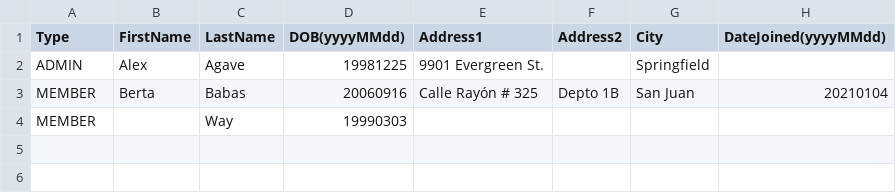
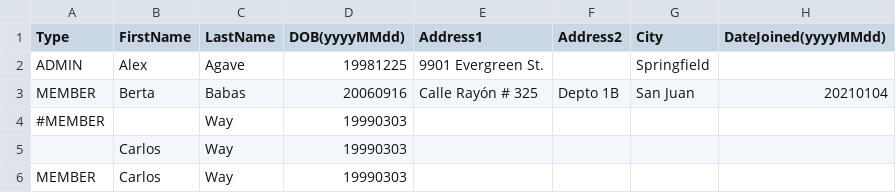
Before and after one commit to dm1905once/codnom-gym-exercise, a CSV file: src/data/initial-person-load.csv, drawn as a sheet.

Commit message:
Last minor updates to the load from CSV

```diff
--- a/src/data/initial-person-load.csv
+++ b/src/data/initial-person-load.csv
@@ -3,2 +3,4 @@ ADMIN,Alex,Agave,19981225,9901 Evergreen St.,,Springfield,
 MEMBER,Berta,Babas,20060916,Calle Rayón # 325,Depto 1B,San Juan,20210104
-MEMBER,,Way,19990303,,,,
+#MEMBER,,Way,19990303,,,,
+,Carlos,Way,19990303,,,,
+MEMBER,Carlos,Way,19990303,,,,
```
Also changed, not shown: 1 other file.
